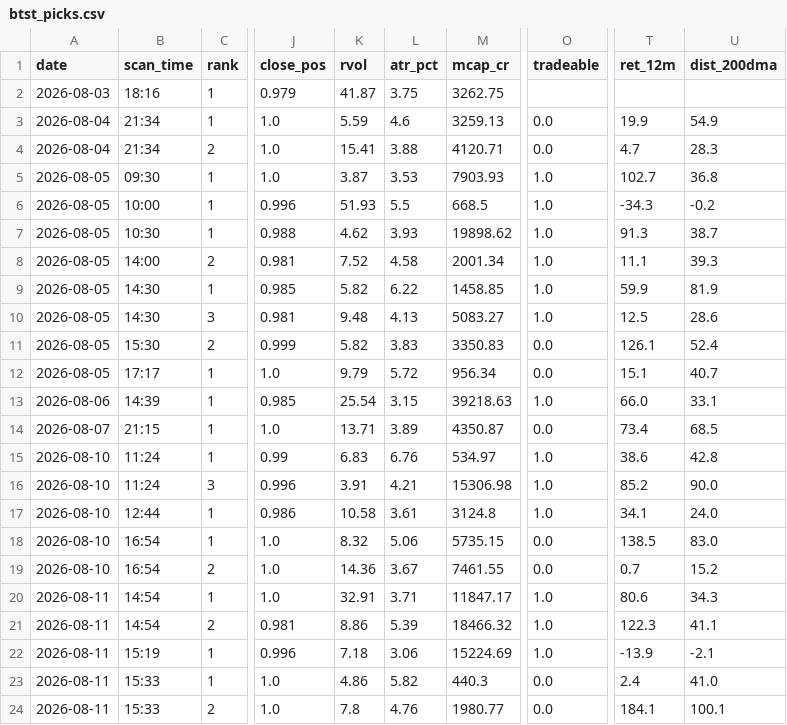
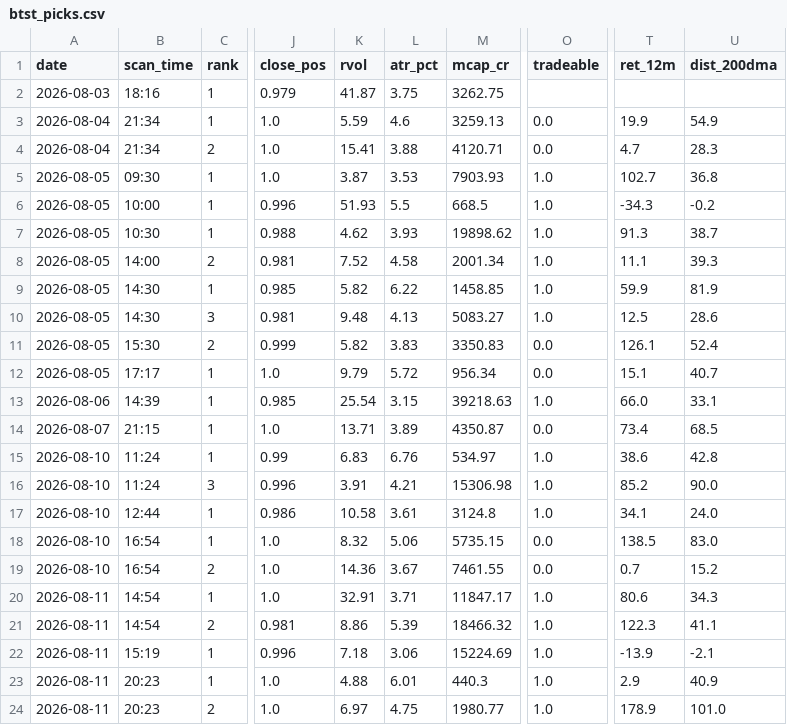
Before and after one commit to atikhalde/weekly, a CSV file: btst_picks.csv, drawn as a sheet; only a part is shown, gaps mark what is left out; the diff names each change by its address in the sheet, - before the commit and + after, or states it on an @@ line.

```diff
--- a/btst_picks.csv
+++ b/btst_picks.csv
-B23:B24 (scan_time): 15:33
+B23:B24 (scan_time): 20:23
-K23 (rvol): 4.86
+K23 (rvol): 4.88
-L23 (atr_pct): 5.82
+L23 (atr_pct): 6.01
-O23:O24 (tradeable): 0.0
+O23:O24 (tradeable): 1.0
-T23 (ret_12m): 2.4
+T23 (ret_12m): 2.9
-U23 (dist_200dma): 41.0
+U23 (dist_200dma): 40.9
-K24 (rvol): 7.8
+K24 (rvol): 6.97
-L24 (atr_pct): 4.76
+L24 (atr_pct): 4.75
-T24 (ret_12m): 184.1
+T24 (ret_12m): 178.9
-U24 (dist_200dma): 100.1
+U24 (dist_200dma): 101.0
```
Also changed, not shown: anticipate_picks.csv, 2 other files.
